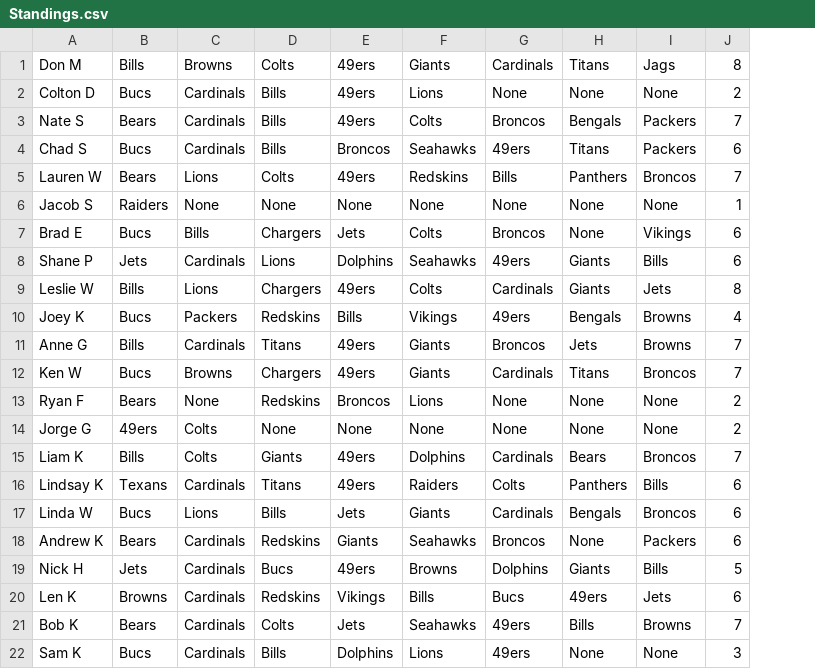
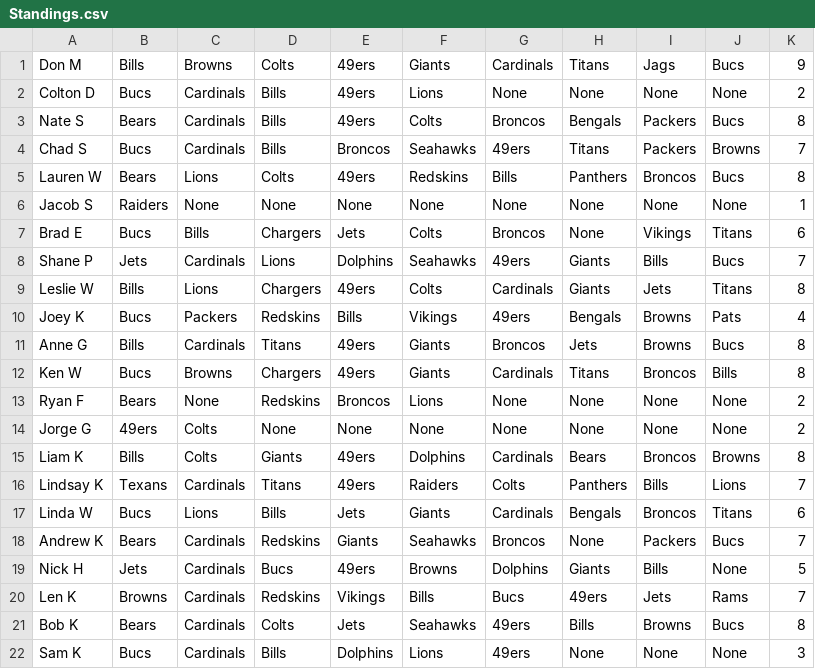
Before and after one commit to Sweetness23/Pickem, a CSV file: src/main/resources/Standings.csv, drawn as a sheet; addresses are those after the commit; the diff names each change by its address in the sheet, - before the commit and + after, or states it on an @@ line.

Commit message:
Week 9

```diff
--- a/src/main/resources/Standings.csv
+++ b/src/main/resources/Standings.csv
+column J, rows 1-22: Bucs | None | Bucs | Browns | Bucs | None | Titans | Bucs | Titans | Pats | Bucs | Bills | None | None | Browns | Lions | Titans | Bucs | None | Rams | Bucs | None
-K1: 8
+K1: 9
-K3: 7
+K3: 8
-K4: 6
+K4: 7
-K5: 7
+K5: 8
-K8: 6
+K8: 7
-K11:K12: 7
+K11:K12: 8
-K15: 7
+K15: 8
-K16: 6
+K16: 7
-K18: 6
+K18: 7
-K20: 6
+K20: 7
-K21: 7
+K21: 8
```
